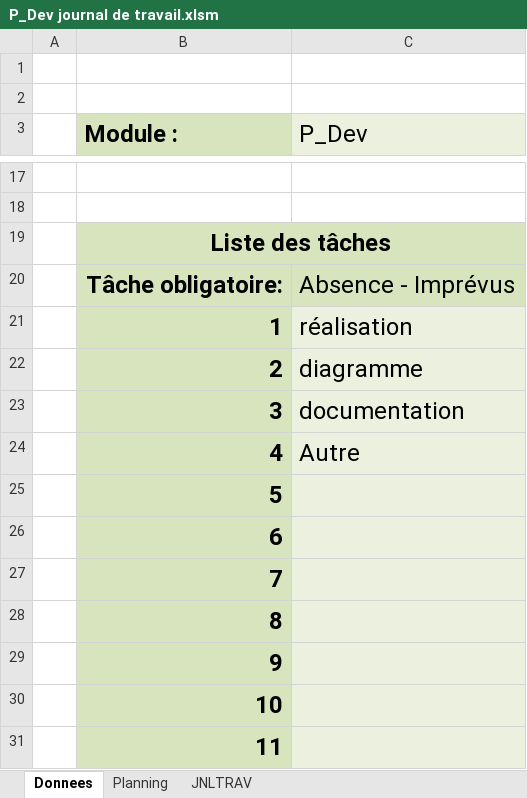
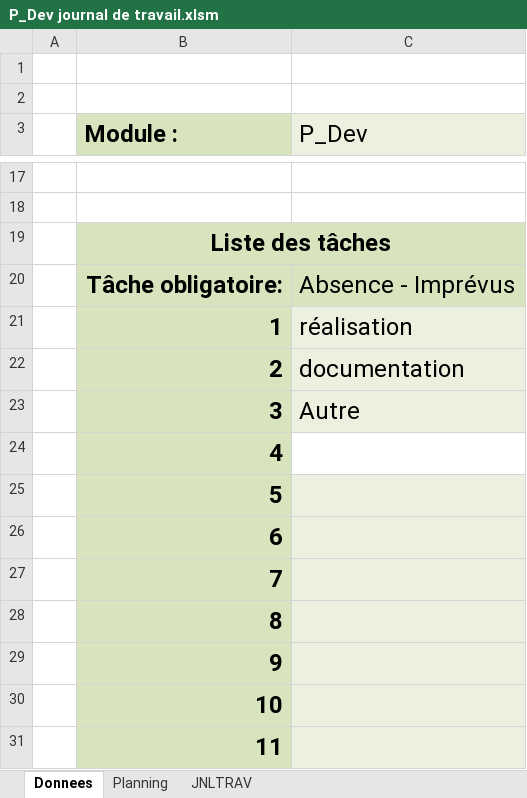
Before and after one commit to DanyCarn/Spicy-Invaders, an Excel workbook: P_Dev journal de travail.xlsm, sheet Donnees, drawn as a sheet; only a part is shown, gaps mark what is left out; values as stored, in another font and other column widths than the file's, no borders; charts and pictures not drawn; the diff names each change by its address in the sheet, - before the commit and + after, or states it on an @@ line.

```diff
--- a/P_Dev journal de travail.xlsm (sheet Donnees)
+++ b/P_Dev journal de travail.xlsm (sheet Donnees)
-C22 (P_Dev): diagramme
+C22 (P_Dev): documentation
-C23 (P_Dev): documentation
+C23 (P_Dev): Autre
-C24 (P_Dev): Autre
+C24 (P_Dev): (empty)
-C24 fill: #EBF1DE
+C24 fill: none
```
Also changed, not shown: sheet Planning, sheet JNLTRAV, charts or pictures, 11 other files.
